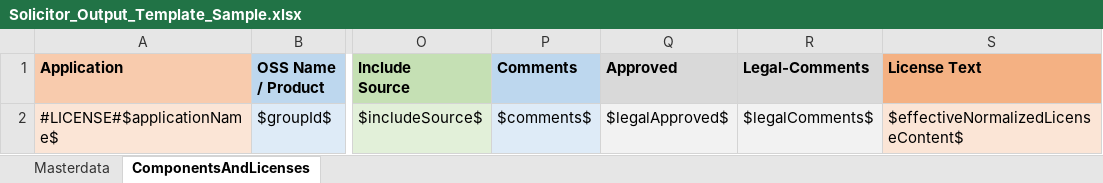
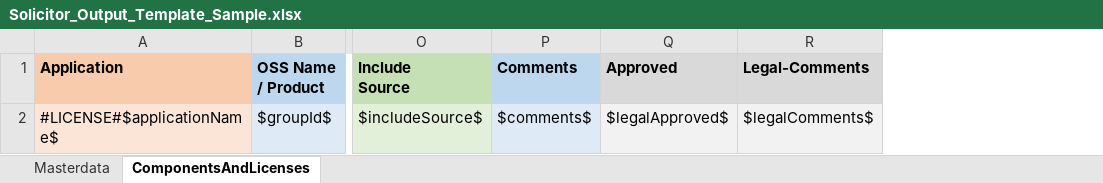
Before and after one commit to devonfw/solicitor, an Excel workbook: src/main/resources/samples/Solicitor_Output_Template_Sample.xlsx, sheet ComponentsAndLicenses, drawn as a sheet; only a part is shown, gaps mark what is left out; values as stored, in another font and other column widths than the file's, no borders; the diff names each change by its address in the sheet, - before the commit and + after, or states it on an @@ line.

Commit message:
updating sample configuration and rules; new sample configuration to process licenses.xml from a single maven project (#3)

```diff
--- a/src/main/resources/samples/Solicitor_Output_Template_Sample.xlsx (sheet ComponentsAndLicenses)
+++ b/src/main/resources/samples/Solicitor_Output_Template_Sample.xlsx (sheet ComponentsAndLicenses)
-column S (License Text), row 2: $effectiveNormalizedLicenseContent$
```
Also changed, not shown: 6 other files.
